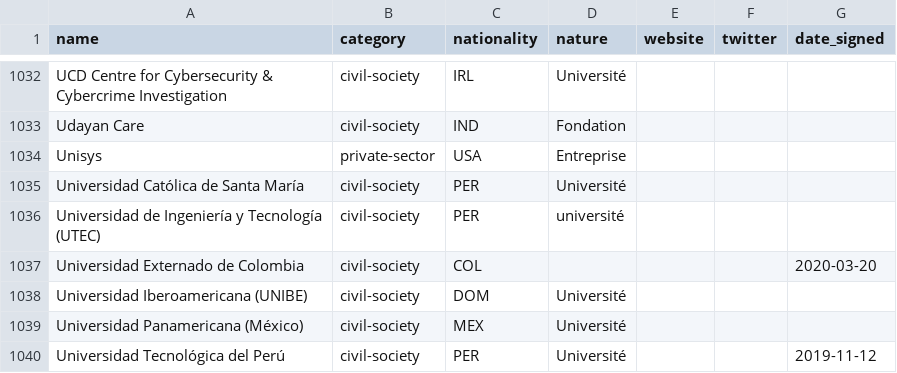
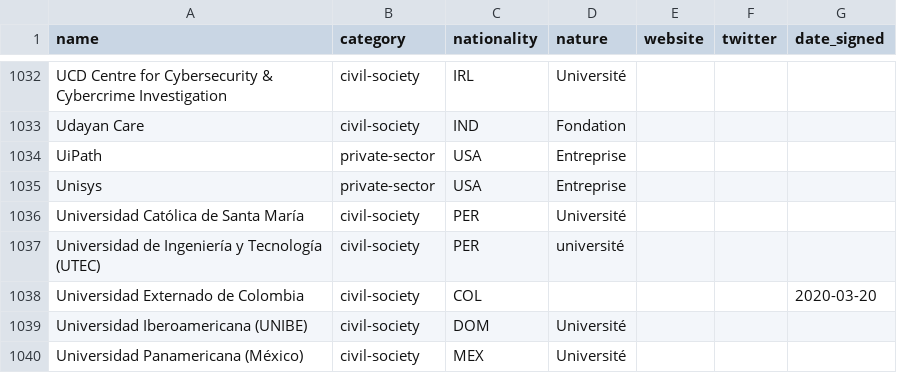
Before and after one commit to ambanum/ParisCall, a CSV file: supporters.csv, drawn as a sheet; only a part is shown, gaps mark what is left out; the shorter side is filled out with more unchanged rows.

```diff
--- a/supporters.csv
+++ b/supporters.csv
@@ -1033,2 +1033,3 @@ name,category,nationality,nature,website,twitter,date_signed
 "Udayan Care","civil-society","IND","Fondation ","","",""
+"UiPath","private-sector","USA","Entreprise","","",""
 "Unisys","private-sector","USA","Entreprise","","",""
```
Also changed, not shown: 14 other files.
